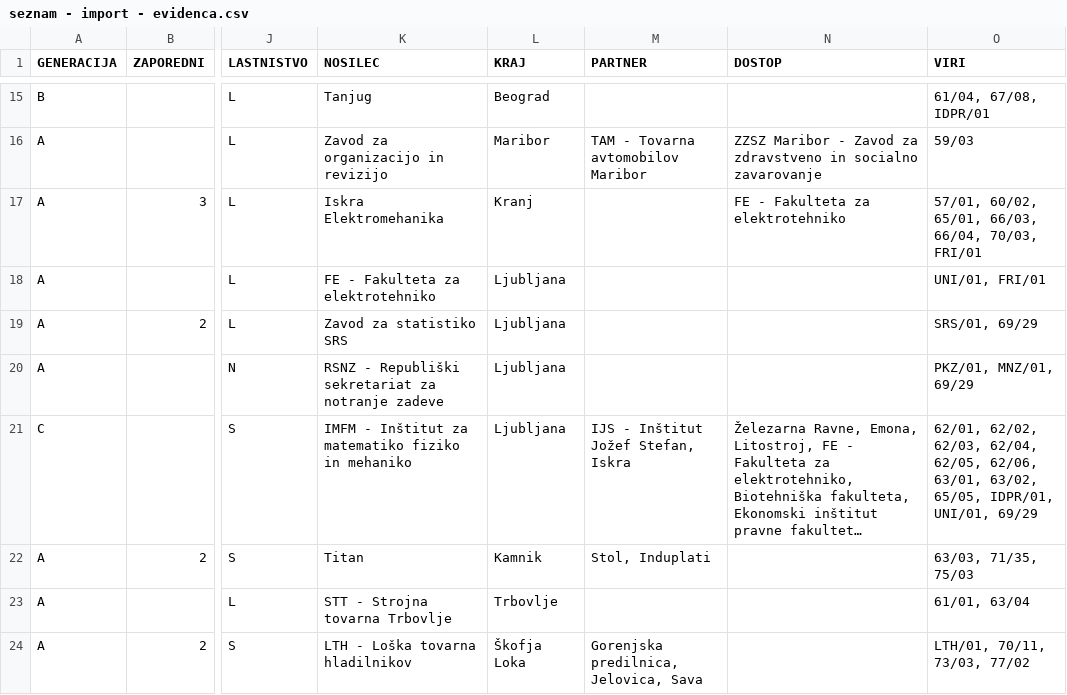
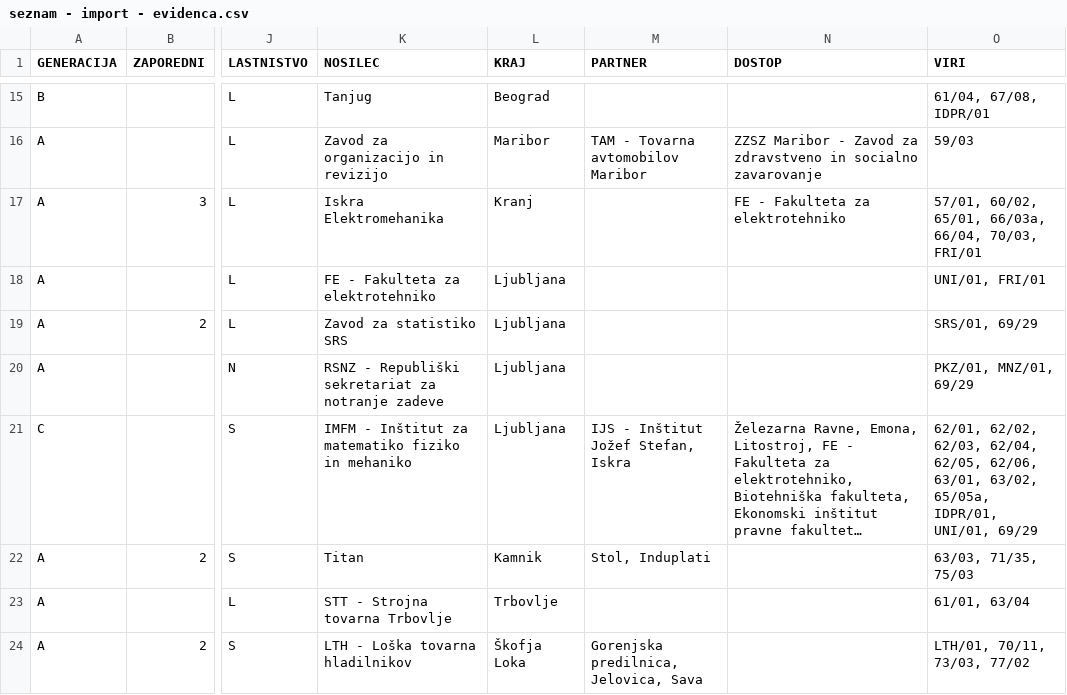
Before and after one commit to igzebedze/muzej2, a CSV file: imports/evidenca/seznam - import - evidenca.csv, drawn as a sheet; only a part is shown, gaps mark what is left out; long unchanged cells end in …; the diff covers the shown part only; the diff names each change by its address in the sheet, - before the commit and + after, or states it on an @@ line.

Commit message:
bigs in data

```diff
--- a/imports/evidenca/seznam - import - evidenca.csv
+++ b/imports/evidenca/seznam - import - evidenca.csv
-O17 (VIRI): …60/02, 65/01, 66/03, 66/04, 70/03,…
+O17 (VIRI): …60/02, 65/01, 66/03a, 66/04, 70/03,…
-O21 (VIRI): …63/01, 63/02, 65/05, IDPR/01, UNI/01,…
+O21 (VIRI): …63/01, 63/02, 65/05a, IDPR/01, UNI/01,…
```
Also changed, not shown: 11 edited cells elsewhere in this file, 1 other file.
